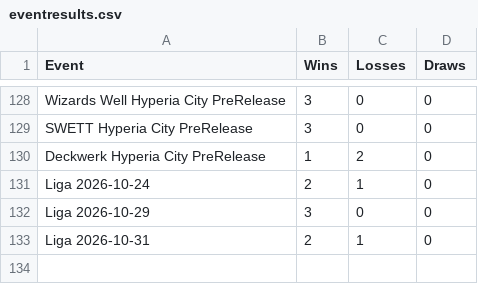
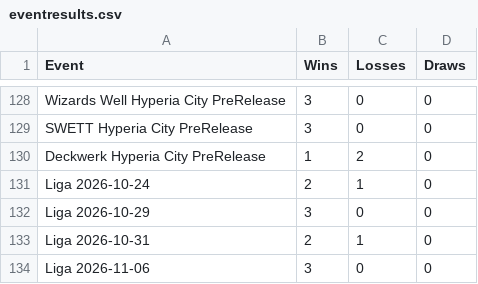
Before and after one commit to shinobi64/lorcana, a CSV file: results/eventresults.csv, drawn as a sheet; only a part is shown, gaps mark what is left out.

```diff
--- a/results/eventresults.csv
+++ b/results/eventresults.csv
@@ -133 +133,2 @@ Liga 2026-10-29,3,0,0
 Liga 2026-10-31,2,1,0
+Liga 2026-11-06,3,0,0
```
Also changed, not shown: results/eventdetails.csv, results/events.csv, 2 other files.
